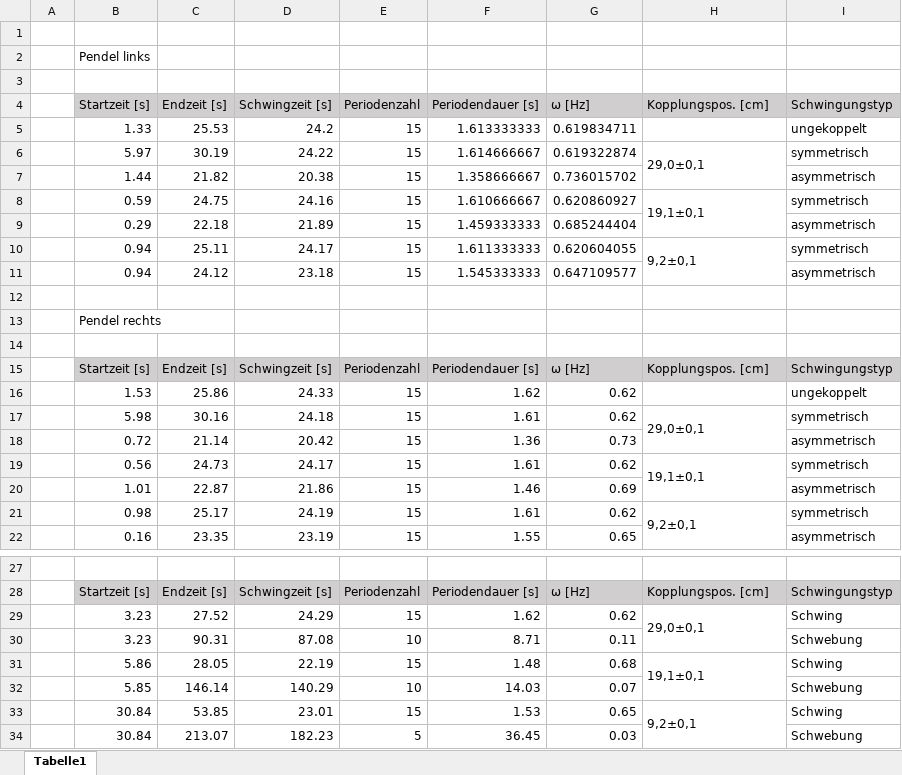
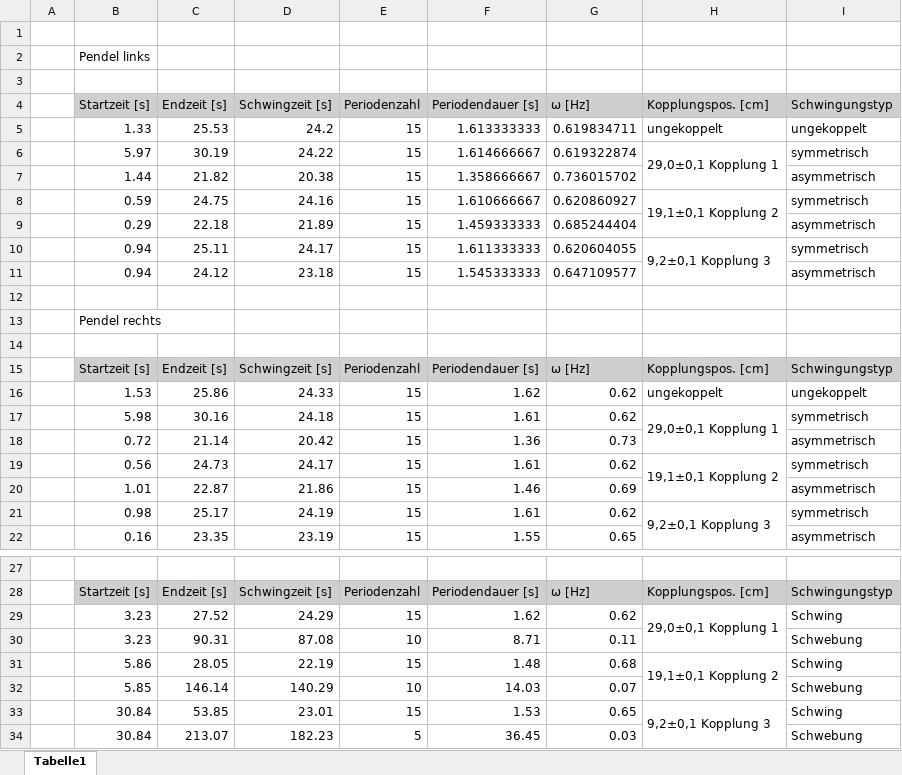
Before and after one commit to MajestyQ/Lectures, an Excel workbook: Praktikum/211 - Gekoppelte Pendel/Gekopplete_Pendel.xlsx, sheet Tabelle1, drawn as a sheet; only a part is shown, gaps mark what is left out; values as stored, in another font and other column widths than the file's, no borders; the diff covers the shown part only; the diff names each change by its address in the sheet, - before the commit and + after, or states it on an @@ line.

Commit message:
211xls Kopplungbescjriftung

```diff
--- a/Praktikum/211 - Gekoppelte Pendel/Gekopplete_Pendel.xlsx (sheet Tabelle1)
+++ b/Praktikum/211 - Gekoppelte Pendel/Gekopplete_Pendel.xlsx (sheet Tabelle1)
-H5 (Kopplungspos. [cm]): (empty)
+H5 (Kopplungspos. [cm]): ungekoppelt
-H6 (Kopplungspos. [cm]): 29,0±0,1
+H6 (Kopplungspos. [cm]): 29,0±0,1 Kopplung 1
-H8 (Kopplungspos. [cm]): 19,1±0,1
+H8 (Kopplungspos. [cm]): 19,1±0,1 Kopplung 2
-H10 (Kopplungspos. [cm]): 9,2±0,1
+H10 (Kopplungspos. [cm]): 9,2±0,1 Kopplung 3
-H16 (Kopplungspos. [cm]): (empty)
+H16 (Kopplungspos. [cm]): ungekoppelt
-H17 (Kopplungspos. [cm]): 29,0±0,1
+H17 (Kopplungspos. [cm]): 29,0±0,1 Kopplung 1
-H19 (Kopplungspos. [cm]): 19,1±0,1
+H19 (Kopplungspos. [cm]): 19,1±0,1 Kopplung 2
-H21 (Kopplungspos. [cm]): 9,2±0,1
+H21 (Kopplungspos. [cm]): 9,2±0,1 Kopplung 3
-H29 (Kopplungspos. [cm]): 29,0±0,1
+H29 (Kopplungspos. [cm]): 29,0±0,1 Kopplung 1
-H31 (Kopplungspos. [cm]): 19,1±0,1
+H31 (Kopplungspos. [cm]): 19,1±0,1 Kopplung 2
-H33 (Kopplungspos. [cm]): 9,2±0,1
+H33 (Kopplungspos. [cm]): 9,2±0,1 Kopplung 3
```
Also changed, not shown: 3 edited cells elsewhere in this sheet.
